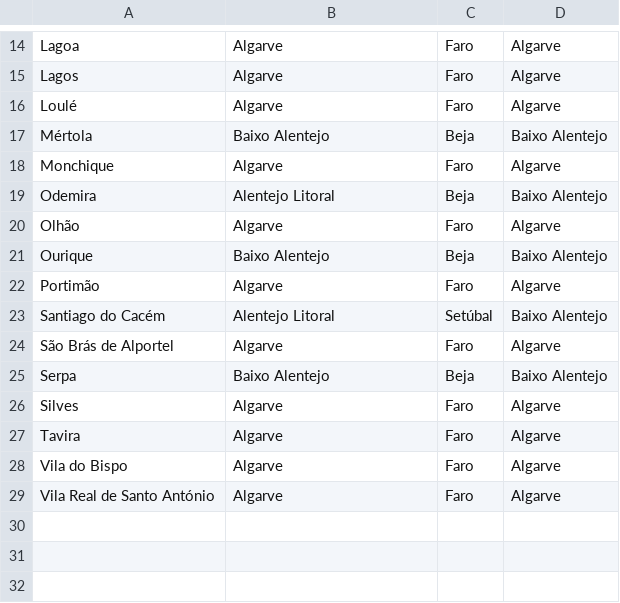
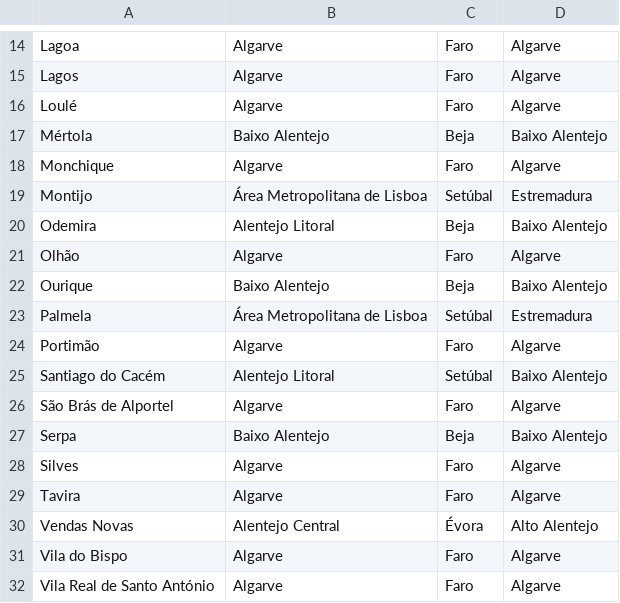
Before and after one commit to migueldgoncalves/Viajar, a CSV file: src/viajar/base_dados/concelho.csv, drawn as a sheet; only a part is shown, gaps mark what is left out.

```diff
--- a/src/viajar/base_dados/concelho.csv
+++ b/src/viajar/base_dados/concelho.csv
@@ -18,2 +18,3 @@ Mértola,Baixo Alentejo,Beja,Baixo Alentejo
 Monchique,Algarve,Faro,Algarve
+Montijo,Área Metropolitana de Lisboa,Setúbal,Estremadura
 Odemira,Alentejo Litoral,Beja,Baixo Alentejo
@@ -21,2 +22,3 @@ Olhão,Algarve,Faro,Algarve
 Ourique,Baixo Alentejo,Beja,Baixo Alentejo
+Palmela,Área Metropolitana de Lisboa,Setúbal,Estremadura
 Portimão,Algarve,Faro,Algarve
@@ -27,2 +29,3 @@ Silves,Algarve,Faro,Algarve
 Tavira,Algarve,Faro,Algarve
+Vendas Novas,Alentejo Central,Évora,Alto Alentejo
 Vila do Bispo,Algarve,Faro,Algarve
```
Also changed, not shown: src/viajar/base_dados/destino.csv, src/viajar/base_dados/ligacao.csv, 5 other files.
